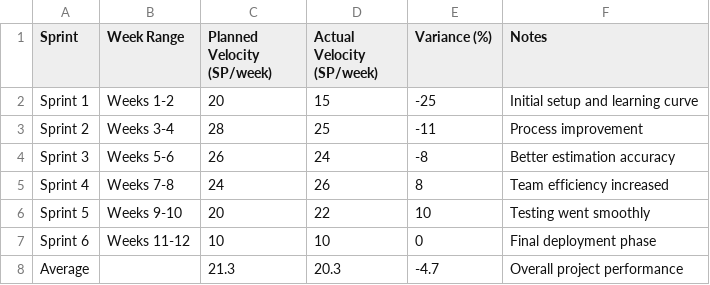
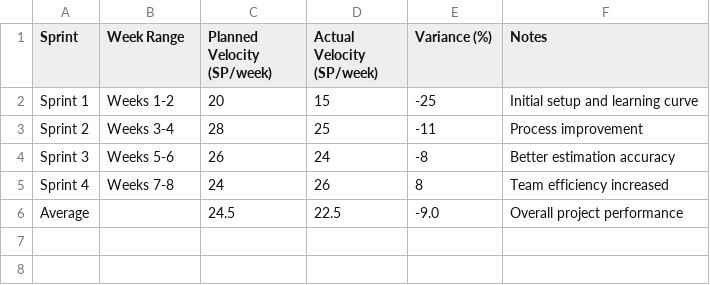
Before and after one commit to AIU-SoftWave/AIU-Trips-And-Events, a CSV file: Docs/Pm_2/csv_data/velocity_analysis.csv, drawn as a sheet.

```diff
--- a/Docs/Pm_2/csv_data/velocity_analysis.csv
+++ b/Docs/Pm_2/csv_data/velocity_analysis.csv
@@ -5,4 +5,2 @@ Sprint 3,Weeks 5-6,26,24,-8,Better estimation accuracy
 Sprint 4,Weeks 7-8,24,26,8,Team efficiency increased
-Sprint 5,Weeks 9-10,20,22,10,Testing went smoothly
-Sprint 6,Weeks 11-12,10,10,0,Final deployment phase
-Average,,21.3,20.3,-4.7,Overall project performance
+Average,,24.5,22.5,-9.0,Overall project performance
```
Also changed, not shown: Docs/Pm_2/csv_data/dependency_tasks.csv, Docs/Pm_2/csv_data/estimation_breakdown.csv, 28 other files.
